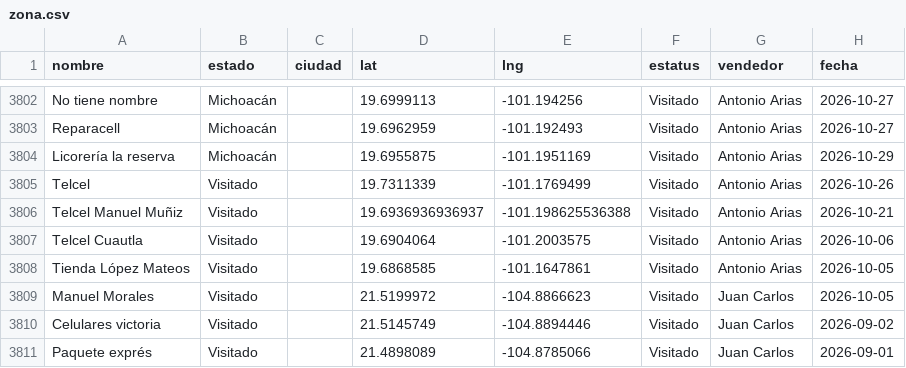
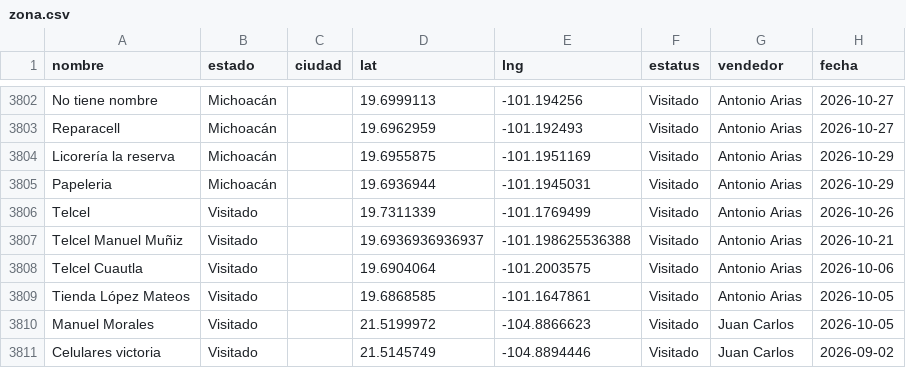
Before and after one commit to EduardoBandeliz/zona-eb, a CSV file: zona.csv, drawn as a sheet; only a part is shown, gaps mark what is left out; the shorter side is filled out with more unchanged rows.

Commit message:
zona.csv 29/Oct 12:01

```diff
--- a/zona.csv
+++ b/zona.csv
@@ -3804,2 +3804,3 @@ Reparacell,Michoacán,,19.6962959,-101.192493,Visitado,Antonio Arias,2026-10-27
 Licorería la reserva,Michoacán,,19.6955875,-101.1951169,Visitado,Antonio Arias,2026-10-29
+Papeleria,Michoacán,,19.6936944,-101.1945031,Visitado,Antonio Arias,2026-10-29
 Telcel,Visitado,,19.7311339,-101.1769499,Visitado,Antonio Arias,2026-10-26
```
